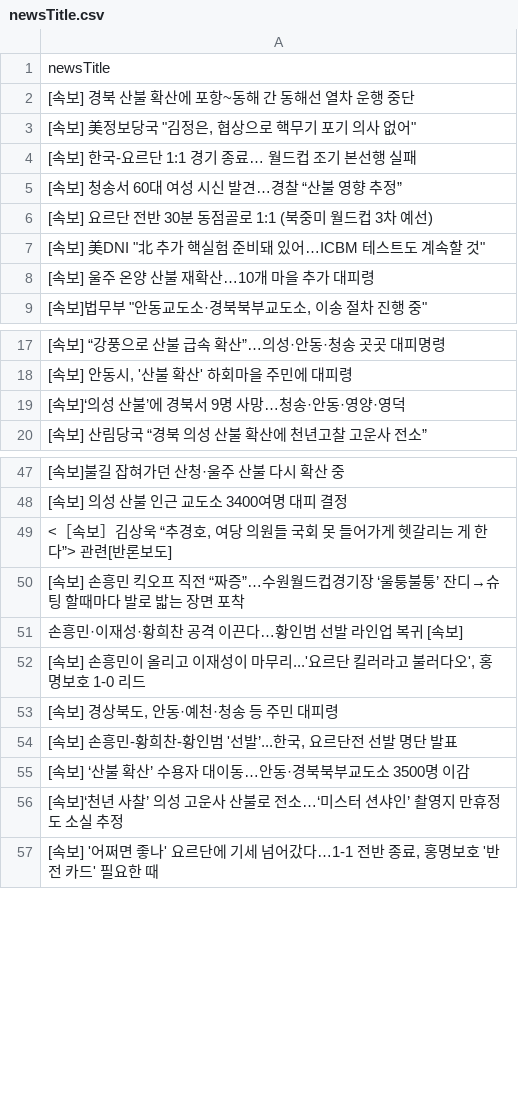
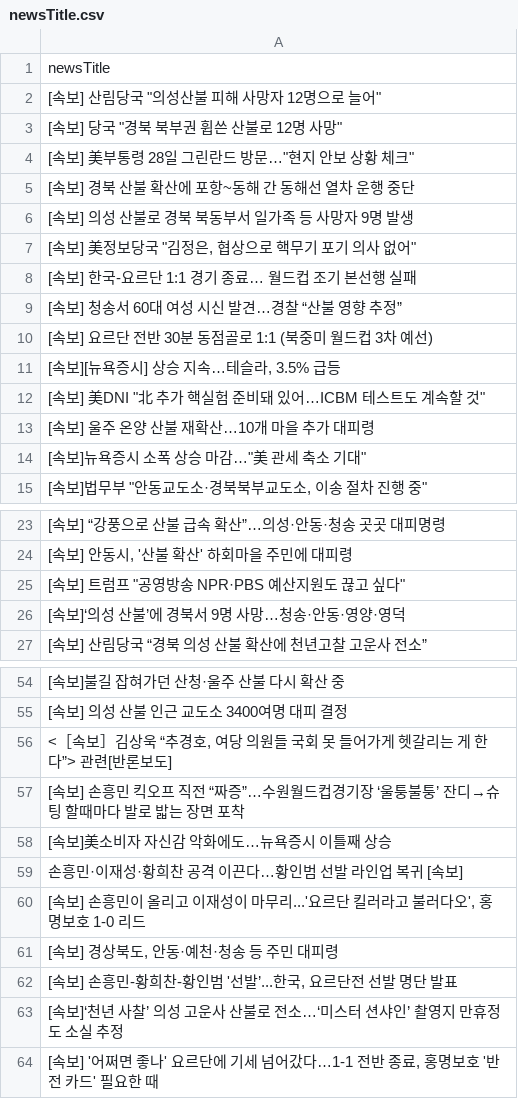
Before and after one commit to junhongkwon/News, a CSV file: newsTitle.csv, drawn as a sheet; only a part is shown, gaps mark what is left out; removed rows and columns are numbered as before the commit, all else as after; the diff covers the shown part only; the diff names each change by its address in the sheet, - before the commit and + after, or states it on an @@ line.

```diff
--- a/newsTitle.csv
+++ b/newsTitle.csv
+row 2: [속보] 산림당국 "의성산불 피해 사망자 12명으로 늘어"
+row 3: [속보] 당국 "경북 북부권 휩쓴 산불로 12명 사망"
+row 4: [속보] 美부통령 28일 그린란드 방문…"현지 안보 상황 체크"
+row 6: [속보] 의성 산불로 경북 북동부서 일가족 등 사망자 9명 발생
+row 11: [속보][뉴욕증시] 상승 지속…테슬라, 3.5% 급등
+row 14: [속보]뉴욕증시 소폭 상승 마감…"美 관세 축소 기대"
+row 25: [속보] 트럼프 "공영방송 NPR·PBS 예산지원도 끊고 싶다"
+row 58: [속보]美소비자 자신감 악화에도…뉴욕증시 이틀째 상승
-row 55: [속보] ‘산불 확산’ 수용자 대이동…안동·경북북부교도소 3500명 이감
```
Also changed, not shown: 4 added rows, 11 removed rows and 9 moved rows elsewhere in this file.
